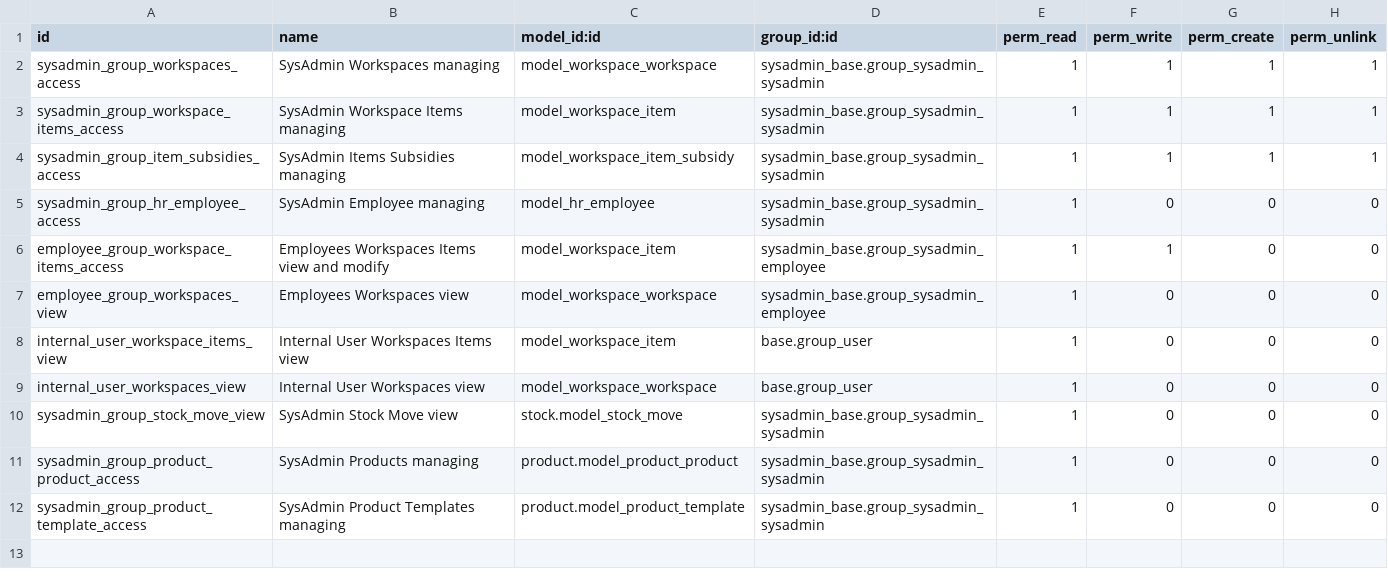
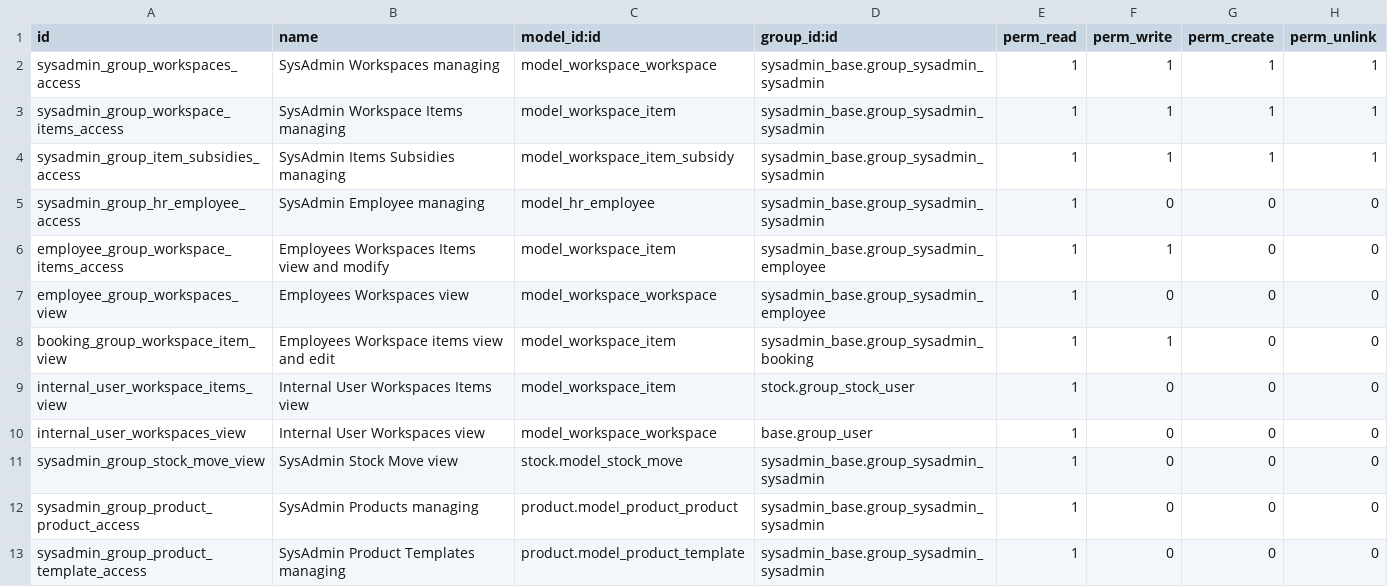
Before and after one commit to SDIsl/valentin-addons, a CSV file: sysadmin_base/security/ir.model.access.csv, drawn as a sheet.

Commit message:
[IMP] Booking of items and chatter

```diff
--- a/sysadmin_base/security/ir.model.access.csv
+++ b/sysadmin_base/security/ir.model.access.csv
@@ -7,3 +7,4 @@ employee_group_workspace_items_access,Employees Workspaces Items view and modify
 employee_group_workspaces_view,Employees Workspaces view,model_workspace_workspace,sysadmin_base.group_sysadmin_employee,1,0,0,0
-internal_user_workspace_items_view,Internal User Workspaces Items view,model_workspace_item,base.group_user,1,0,0,0
+booking_group_workspace_item_view,Employees Workspace items view and edit,model_workspace_item,sysadmin_base.group_sysadmin_booking,1,1,0,0
+internal_user_workspace_items_view,Internal User Workspaces Items view,model_workspace_item,stock.group_stock_user,1,0,0,0
 internal_user_workspaces_view,Internal User Workspaces view,model_workspace_workspace,base.group_user,1,0,0,0
```
Also changed, not shown: 13 other files.
